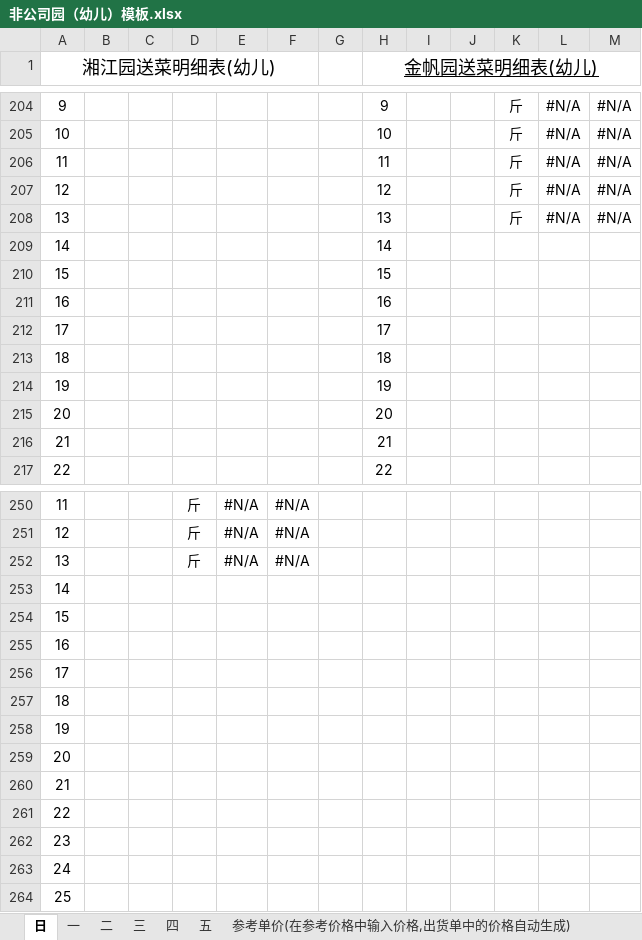
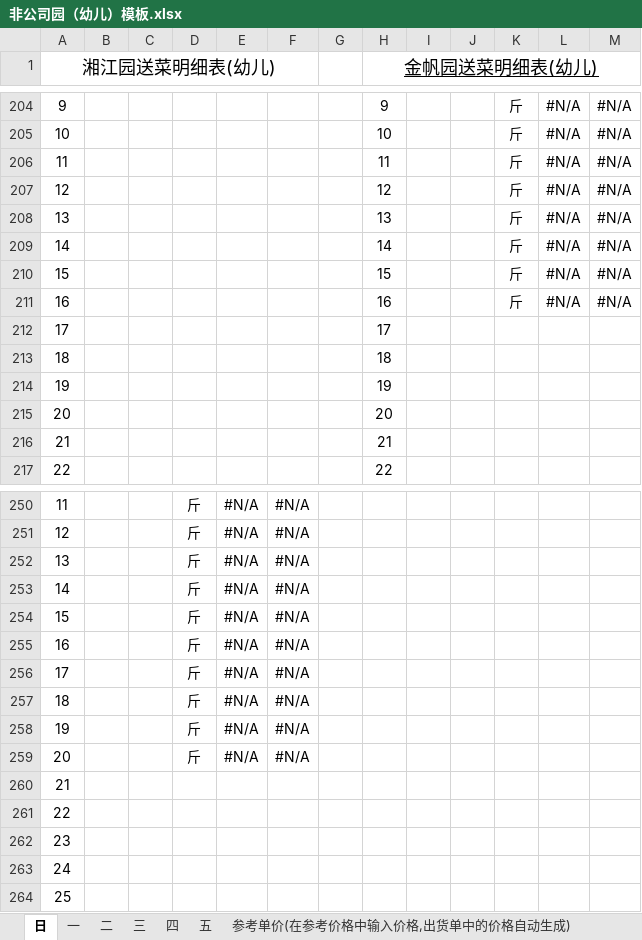
Before and after one commit to XiaoCaicai777/HandelExcle, an Excel workbook: src/main/resources/非公司园（幼儿）模板.xlsx, sheet 日, drawn as a sheet; only a part is shown, gaps mark what is left out; values as stored, in another font and other column widths than the file's, no borders; removed rows and columns are numbered as before the commit, all else as after; the diff names each change by its address in the sheet, - before the commit and + after, or states it on an @@ line.

```diff
--- a/src/main/resources/非公司园（幼儿）模板.xlsx (sheet 日)
+++ b/src/main/resources/非公司园（幼儿）模板.xlsx (sheet 日)
-K209:K211: (empty)
+K209:K211: 斤
-L209:L211: (empty)
+L209:L211: #N/A
-M209:M211: (empty)
+M209:M211: #N/A
-row 253: 14
-row 254: 15
-row 255: 16
-row 256: 17
-row 257: 18
-row 258: 19
-row 259: 20
+row 253: 14 |  |  | 斤 | #N/A | #N/A
+row 254: 15 |  |  | 斤 | #N/A | #N/A
+row 255: 16 |  |  | 斤 | #N/A | #N/A
+row 256: 17 |  |  | 斤 | #N/A | #N/A
+row 257: 18 |  |  | 斤 | #N/A | #N/A
+row 258: 19 |  |  | 斤 | #N/A | #N/A
+row 259: 20 |  |  | 斤 | #N/A | #N/A
```
Also changed, not shown: sheet 三, sheet 二, sheet 一, sheet 五, sheet 四, formulas that keep their value, src/main/resources/公司园（幼儿）模板.xlsx, src/main/resources/公司园（老师）模板.xlsx, 5 other files.
